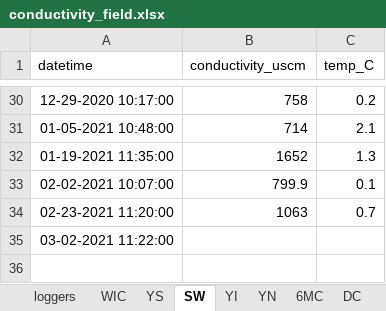
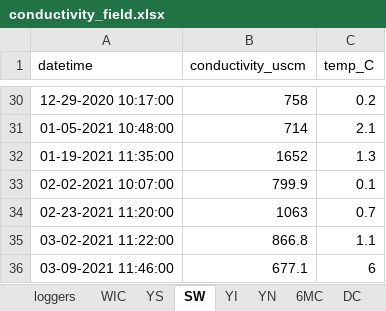
Before and after one commit to LinneaRock/CL_BUD, an Excel workbook: Data/conductivity_field.xlsx, sheet SW, drawn as a sheet; only a part is shown, gaps mark what is left out; values as stored, in another font and other column widths than the file's, no borders; the diff names each change by its address in the sheet, - before the commit and + after, or states it on an @@ line.

```diff
--- a/Data/conductivity_field.xlsx (sheet SW)
+++ b/Data/conductivity_field.xlsx (sheet SW)
-B35 (conductivity_uscm): (empty)
+B35 (conductivity_uscm): 866.8
-C35 (temp_C): (empty)
+C35 (temp_C): 1.1
+row 36: 03-09-2021 11:46:00 | 677.1 | 6
```
Also changed, not shown: sheet loggers, sheet WIC, sheet YN, sheet YI, sheet 6MC, sheet DC, 3 more sheets, Data/chloride_lab.xlsx, 10 other files.
